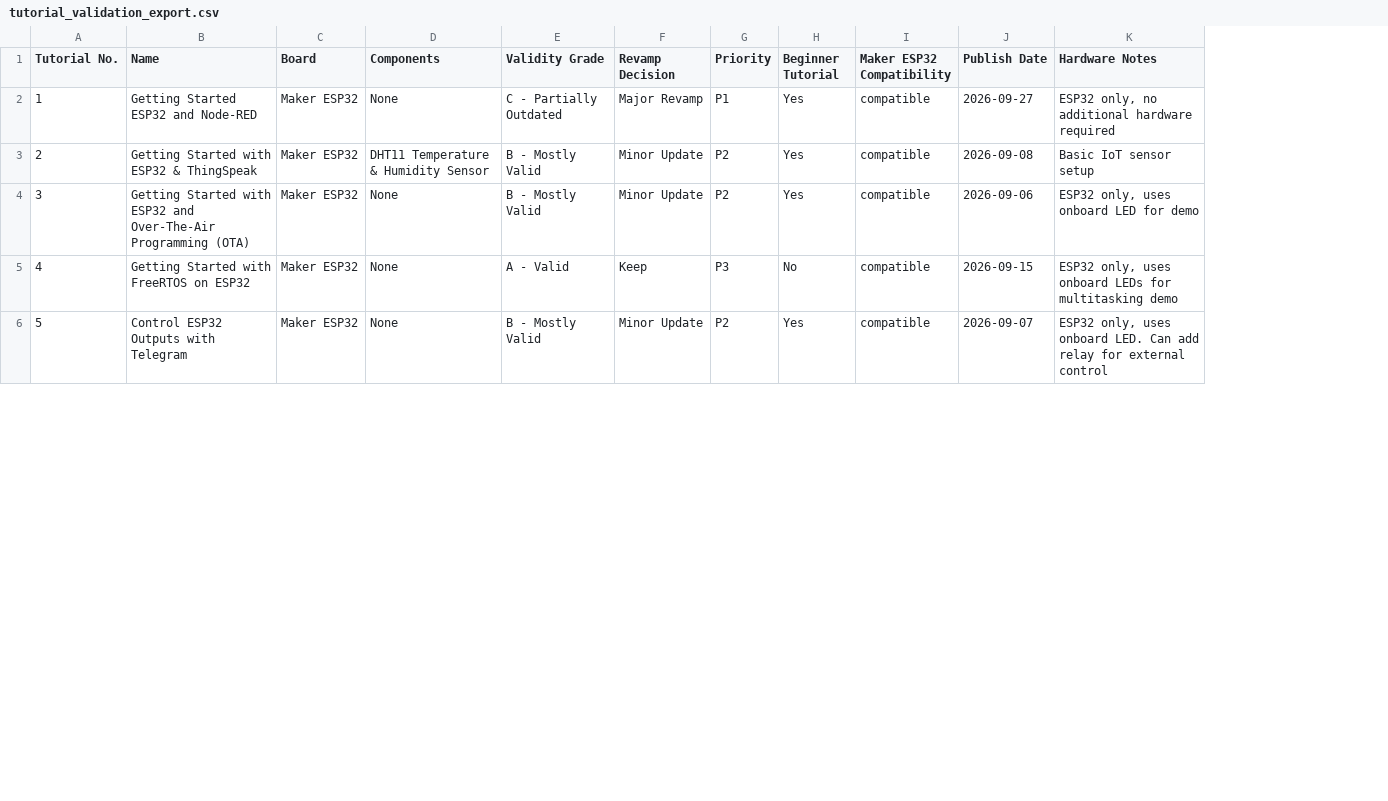
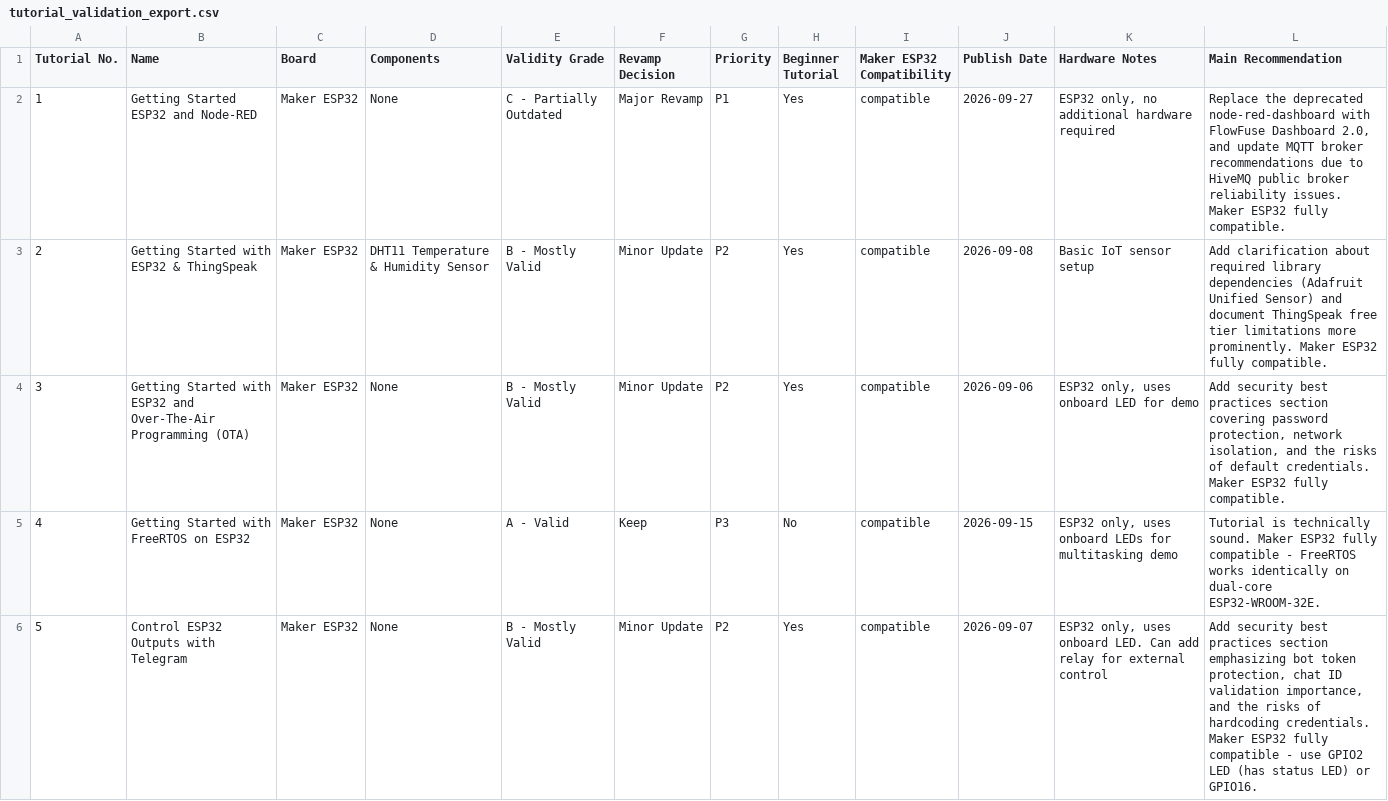
Before and after one commit to MarketingCytron/cytron-tutorial-dashboard, a CSV file: tutorial_validation_export.csv, drawn as a sheet; only a part is shown; the diff names each change by its address in the sheet, - before the commit and + after, or states it on an @@ line.

```diff
--- a/tutorial_validation_export.csv
+++ b/tutorial_validation_export.csv
+column L (Main Recommendation), rows 2-6: Replace the deprecated node-red-dashboard with FlowFuse Dashboard 2.0, and update MQTT broker recommendations due to HiveMQ public broker reliability issues. Maker ESP32 fully compatible. | Add clarification about required library dependencies (Adafruit Unified Sensor) and document ThingSpeak free tier limitations more prominently. Maker ESP32 fully compatible. | Add security best practices section covering password protection, network isolation, and the risks of default credentials. Maker ESP32 fully compatible. | Tutorial is technically sound. Maker ESP32 fully compatible - FreeRTOS works identically on dual-core ESP32-WROOM-32E. | Add security best practices section emphasizing bot token protection, chat ID validation importance, and the risks of hardcoding credentials. Maker ESP32 fully compatible - use GPIO2 LED (has status LED) or GPIO16.
```
